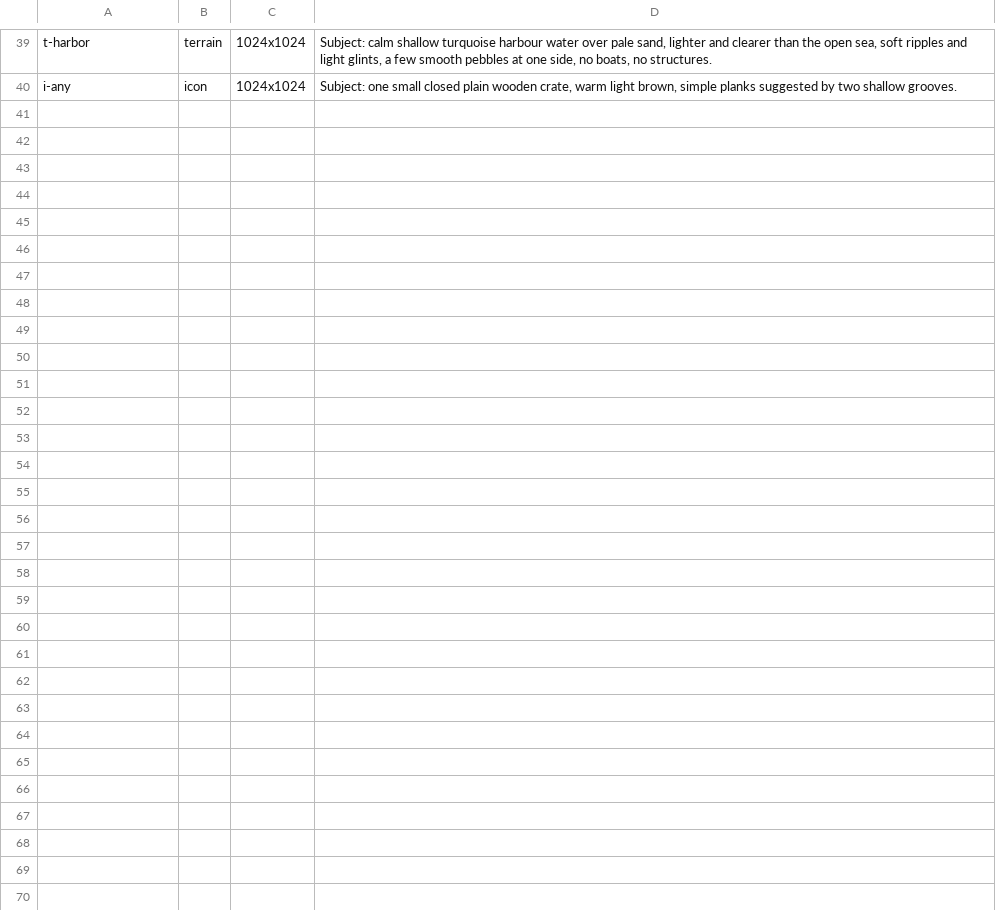
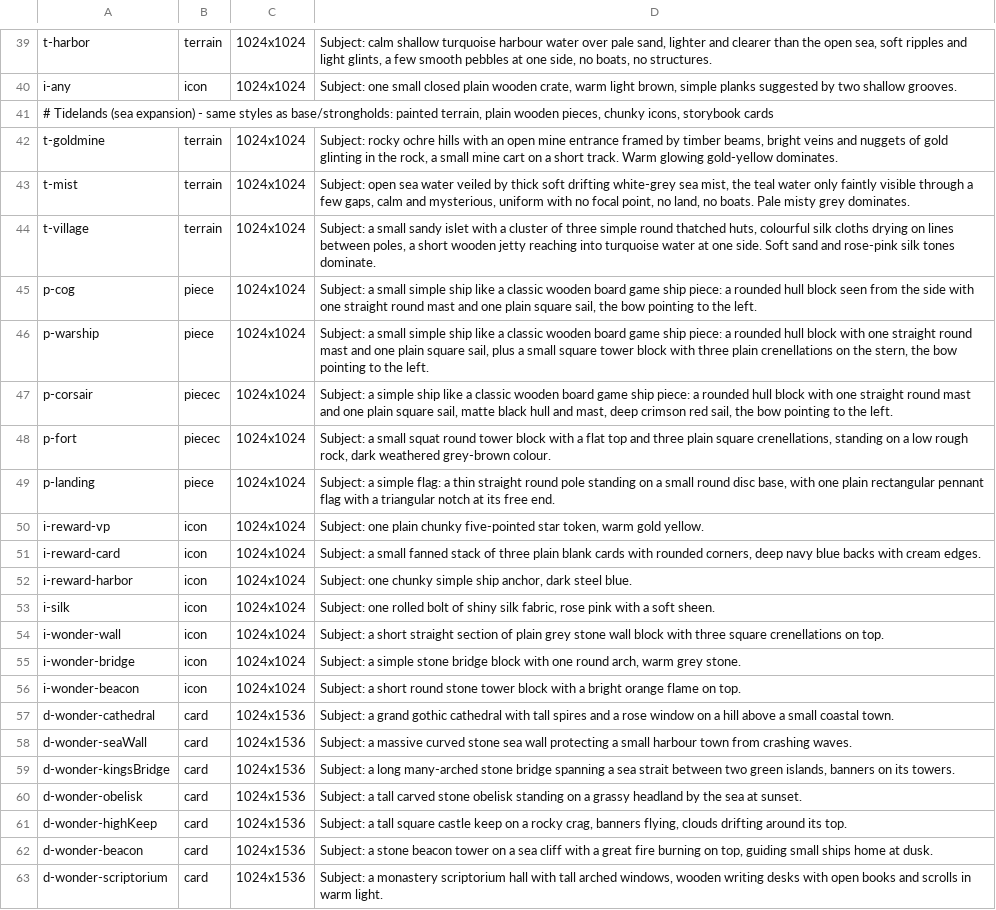
Before and after one commit to namphan19/Catan, a TSV file: tools/art/prompts.tsv, drawn as a sheet; only a part is shown, gaps mark what is left out.

```diff
--- a/tools/art/prompts.tsv
+++ b/tools/art/prompts.tsv
@@ -40 +40,24 @@ t-harbor	terrain	1024x1024	Subject: calm shallow turquoise harbour water over pa
 i-any	icon	1024x1024	Subject: one small closed plain wooden crate, warm light brown, simple planks suggested by two shallow grooves.
+# Tidelands (sea expansion) - same styles as base/strongholds: painted terrain, plain wooden pieces, chunky icons, storybook cards
+t-goldmine	terrain	1024x1024	Subject: rocky ochre hills with an open mine entrance framed by timber beams, bright veins and nuggets of gold glinting in the rock, a small mine cart on a short track. Warm glowing gold-yellow dominates.
+t-mist	terrain	1024x1024	Subject: open sea water veiled by thick soft drifting white-grey sea mist, the teal water only faintly visible through a few gaps, calm and mysterious, uniform with no focal point, no land, no boats. Pale misty grey dominates.
+t-village	terrain	1024x1024	Subject: a small sandy islet with a cluster of three simple round thatched huts, colourful silk cloths drying on lines between poles, a short wooden jetty reaching into turquoise water at one side. Soft sand and rose-pink silk tones dominate.
+p-cog	piece	1024x1024	Subject: a small simple ship like a classic wooden board game ship piece: a rounded hull block seen from the side with one straight round mast and one plain square sail, the bow pointing to the left.
+p-warship	piece	1024x1024	Subject: a small simple ship like a classic wooden board game ship piece: a rounded hull block with one straight round mast and one plain square sail, plus a small square tower block with three plain crenellations on the stern, the bow pointing to the left.
+p-corsair	piecec	1024x1024	Subject: a simple ship like a classic wooden board game ship piece: a rounded hull block with one straight round mast and one plain square sail, matte black hull and mast, deep crimson red sail, the bow pointing to the left.
+p-fort	piecec	1024x1024	Subject: a small squat round tower block with a flat top and three plain square crenellations, standing on a low rough rock, dark weathered grey-brown colour.
+p-landing	piece	1024x1024	Subject: a simple flag: a thin straight round pole standing on a small round disc base, with one plain rectangular pennant flag with a triangular notch at its free end.
+i-reward-vp	icon	1024x1024	Subject: one plain chunky five-pointed star token, warm gold yellow.
+i-reward-card	icon	1024x1024	Subject: a small fanned stack of three plain blank cards with rounded corners, deep navy blue backs with cream edges.
+i-reward-harbor	icon	1024x1024	Subject: one chunky simple ship anchor, dark steel blue.
+i-silk	icon	1024x1024	Subject: one rolled bolt of shiny silk fabric, rose pink with a soft sheen.
+i-wonder-wall	icon	1024x1024	Subject: a short straight section of plain grey stone wall block with three square crenellations on top.
+i-wonder-bridge	icon	1024x1024	Subject: a simple stone bridge block with one round arch, warm grey stone.
+i-wonder-beacon	icon	1024x1024	Subject: a short round stone tower block with a bright orange flame on top.
+d-wonder-cathedral	card	1024x1536	Subject: a grand gothic cathedral with tall spires and a rose window on a hill above a small coastal town.
+d-wonder-seaWall	card	1024x1536	Subject: a massive curved stone sea wall protecting a small harbour town from crashing waves.
+d-wonder-kingsBridge	card	1024x1536	Subject: a long many-arched stone bridge spanning a sea strait between two green islands, banners on its towers.
+d-wonder-obelisk	card	1024x1536	Subject: a tall carved stone obelisk standing on a grassy headland by the sea at sunset.
+d-wonder-highKeep	card	1024x1536	Subject: a tall square castle keep on a rocky crag, banners flying, clouds drifting around its top.
+d-wonder-beacon	card	1024x1536	Subject: a stone beacon tower on a sea cliff with a great fire burning on top, guiding small ships home at dusk.
+d-wonder-scriptorium	card	1024x1536	Subject: a monastery scriptorium hall with tall arched windows, wooden writing desks with open books and scrolls in warm light.
```
Also changed, not shown: 29 other files.
